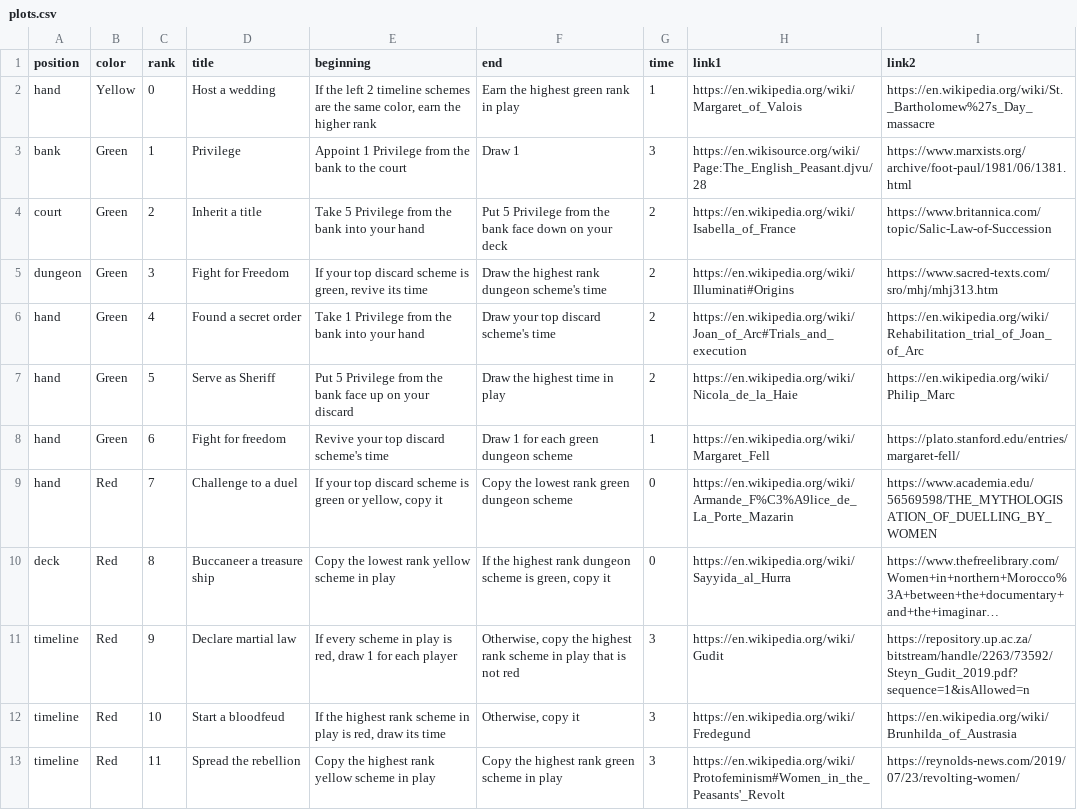
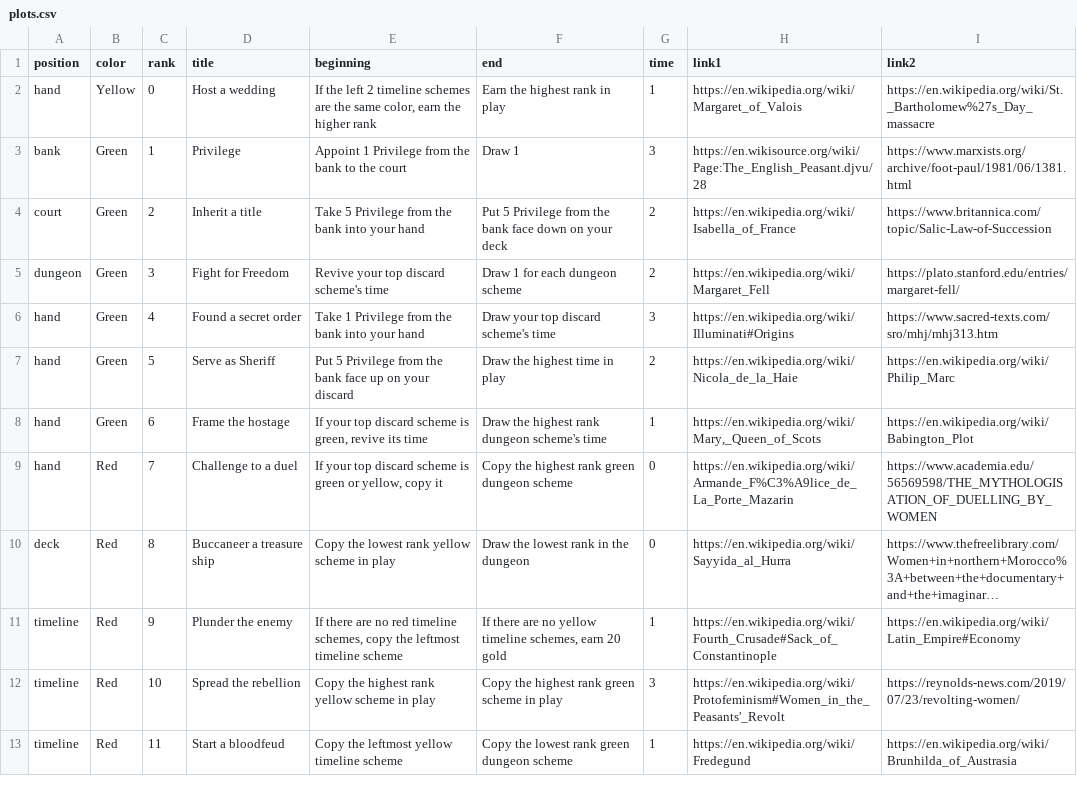
Before and after one commit to davidystephenson/empress, a CSV file: plots.csv, drawn as a sheet; only a part is shown; long unchanged cells end in …; the diff covers the shown part only; the diff names each change by its address in the sheet, - before the commit and + after, or states it on an @@ line.

```diff
--- a/plots.csv
+++ b/plots.csv
-F2 (end): Earn the highest green rank in play
+F2 (end): Earn the highest rank in play
-E5 (beginning): If your top discard scheme is green, revive its time
+E5 (beginning): Revive your top discard scheme's time
-F5 (end): Draw the highest rank dungeon scheme's time
+F5 (end): Draw 1 for each dungeon scheme
-H5 (link1): https://en.wikipedia.org/wiki/Illuminati#Origins
+H5 (link1): https://en.wikipedia.org/wiki/Margaret_Fell
-I5 (link2): https://www.sacred-texts.com/sro/mhj/mhj313.htm
+I5 (link2): https://plato.stanford.edu/entries/margaret-fell/
-G6 (time): 2
+G6 (time): 3
-H6 (link1): https://en.wikipedia.org/wiki/Joan_of_Arc#Trials_and_execution
+H6 (link1): https://en.wikipedia.org/wiki/Illuminati#Origins
-I6 (link2): https://en.wikipedia.org/wiki/Rehabilitation_trial_of_Joan_of_Arc
+I6 (link2): https://www.sacred-texts.com/sro/mhj/mhj313.htm
-D8 (title): Fight for freedom
+D8 (title): Frame the hostage
-E8 (beginning): Revive your top discard scheme's time
+E8 (beginning): If your top discard scheme is green, revive its time
-F8 (end): Draw 1 for each green dungeon scheme
+F8 (end): Draw the highest rank dungeon scheme's time
-H8 (link1): https://en.wikipedia.org/wiki/Margaret_Fell
+H8 (link1): https://en.wikipedia.org/wiki/Mary,_Queen_of_Scots
-I8 (link2): https://plato.stanford.edu/entries/margaret-fell/
+I8 (link2): https://en.wikipedia.org/wiki/Babington_Plot
-F9 (end): Copy the lowest rank green dungeon scheme
+F9 (end): Copy the highest rank green dungeon scheme
-F10 (end): If the highest rank dungeon scheme is green, copy it
+F10 (end): Draw the lowest rank in the dungeon
-D11 (title): Declare martial law
+D11 (title): Plunder the enemy
-E11 (beginning): If every scheme in play is red, draw 1 for each player
+E11 (beginning): If there are no red timeline schemes, copy the leftmost timeline scheme
-F11 (end): Otherwise, copy the highest rank scheme in play that is not red
+F11 (end): If there are no yellow timeline schemes, earn 20 gold
-G11 (time): 3
+G11 (time): 1
-H11 (link1): https://en.wikipedia.org/wiki/Gudit
+H11 (link1): https://en.wikipedia.org/wiki/Fourth_Crusade#Sack_of_Constantinople
-I11 (link2): https://repository.up.ac.za/bitstream/handle/2263/73592/Steyn_Gudit_2019.pdf?sequence=1&isAllowed=n
+I11 (link2): https://en.wikipedia.org/wiki/Latin_Empire#Economy
-D12 (title): Start a bloodfeud
+D12 (title): Spread the rebellion
-E12 (beginning): If the highest rank scheme in play is red, draw its time
+E12 (beginning): Copy the highest rank yellow scheme in play
-F12 (end): Otherwise, copy it
+F12 (end): Copy the highest rank green scheme in play
-H12 (link1): https://en.wikipedia.org/wiki/Fredegund
+H12 (link1): https://en.wikipedia.org/wiki/Protofeminism#Women_in_the_Peasants'_Revolt
-I12 (link2): https://en.wikipedia.org/wiki/Brunhilda_of_Austrasia
+I12 (link2): https://reynolds-news.com/2019/07/23/revolting-women/
-D13 (title): Spread the rebellion
+D13 (title): Start a bloodfeud
-E13 (beginning): Copy the highest rank yellow scheme in play
+E13 (beginning): Copy the leftmost yellow timeline scheme
-F13 (end): Copy the highest rank green scheme in play
+F13 (end): Copy the lowest rank green dungeon scheme
-G13 (time): 3
+G13 (time): 1
-H13 (link1): https://en.wikipedia.org/wiki/Protofeminism#Women_in_the_Peasants'_Revolt
+H13 (link1): https://en.wikipedia.org/wiki/Fredegund
-I13 (link2): https://reynolds-news.com/2019/07/23/revolting-women/
+I13 (link2): https://en.wikipedia.org/wiki/Brunhilda_of_Austrasia
```
Also changed, not shown: 49 edited cells elsewhere in this file, 1 other file.
